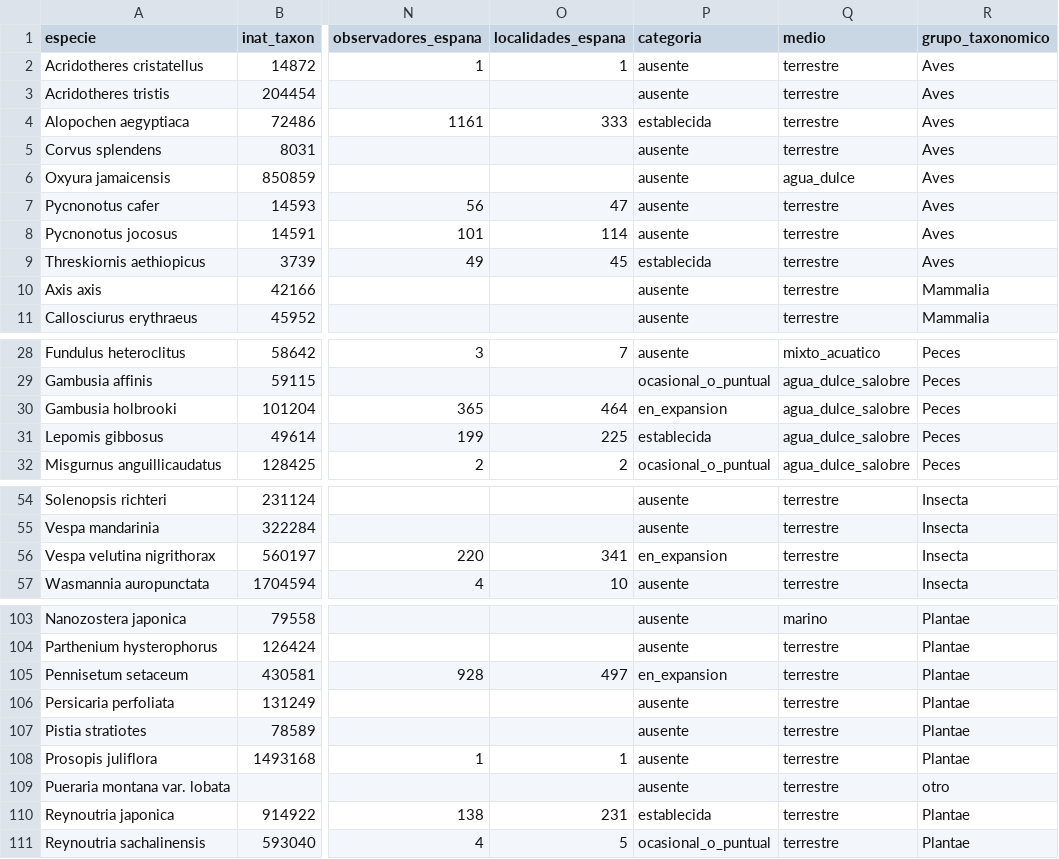
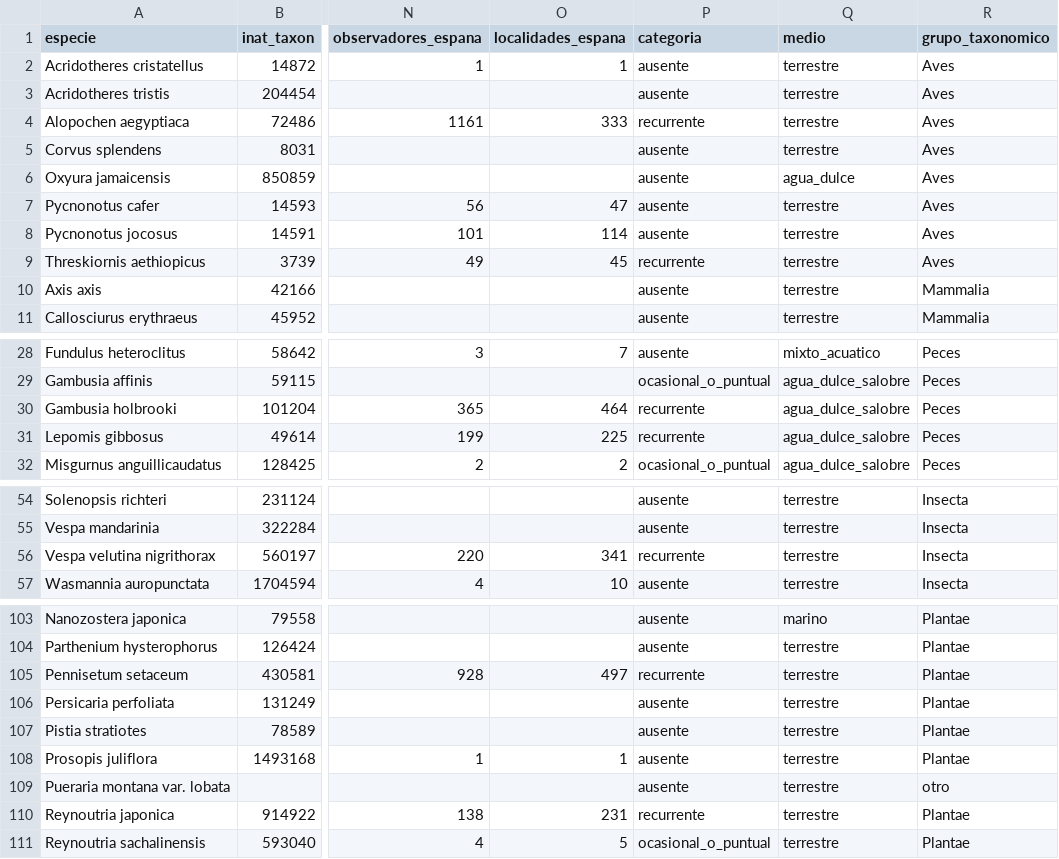
Before and after one commit to yespi/biofauna, a CSV file: papers/especies_invasoras_cataluna/material/presencia_cat_es.csv, drawn as a sheet; only a part is shown, gaps mark what is left out; the diff covers the shown part only; the diff names each change by its address in the sheet, - before the commit and + after, or states it on an @@ line.

```diff
--- a/papers/especies_invasoras_cataluna/material/presencia_cat_es.csv
+++ b/papers/especies_invasoras_cataluna/material/presencia_cat_es.csv
-P4 (categoria): establecida
+P4 (categoria): recurrente
-P9 (categoria): establecida
+P9 (categoria): recurrente
-P30 (categoria): en_expansion
+P30 (categoria): recurrente
-P31 (categoria): establecida
+P31 (categoria): recurrente
-P56 (categoria): en_expansion
+P56 (categoria): recurrente
-P105 (categoria): en_expansion
+P105 (categoria): recurrente
-P110 (categoria): establecida
+P110 (categoria): recurrente
```
Also changed, not shown: 11 edited cells elsewhere in this file, 18 other files.
